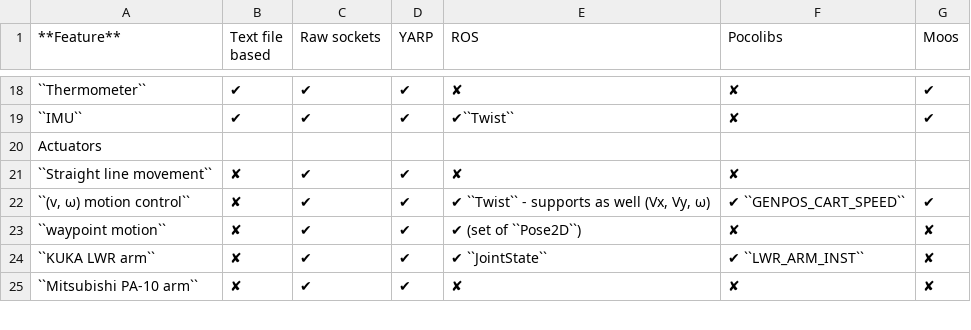
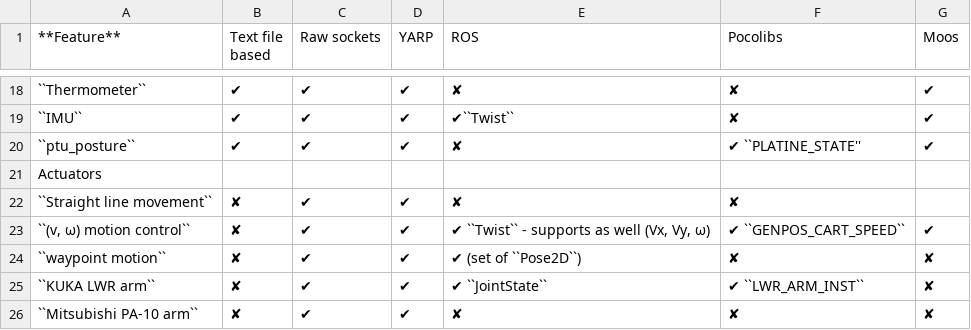
Before and after one commit to morse-simulator/morse, a CSV file: doc/morse/user/compatibility_matrix.csv, drawn as a sheet; only a part is shown, gaps mark what is left out; the diff names each change by its address in the sheet, - before the commit and + after, or states it on an @@ line.

Commit message:
[middleware/pocolibs] Add output export for ptu_posture as a PLATINE_STATE

```diff
--- a/doc/morse/user/compatibility_matrix.csv
+++ b/doc/morse/user/compatibility_matrix.csv
+row 20: ``ptu_posture`` | ✔ | ✔ | ✔ | ✘ | ✔ ``PLATINE_STATE'' | ✔
```
Also changed, not shown: 8 other files.
